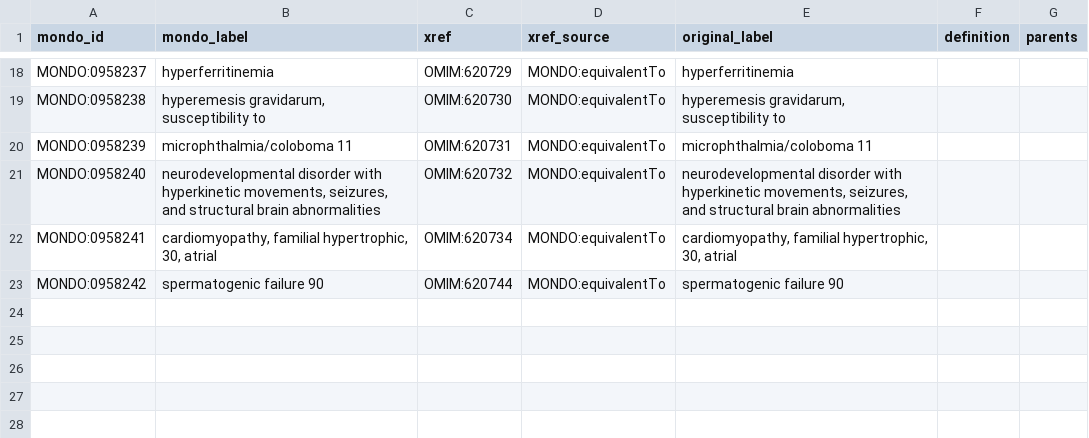
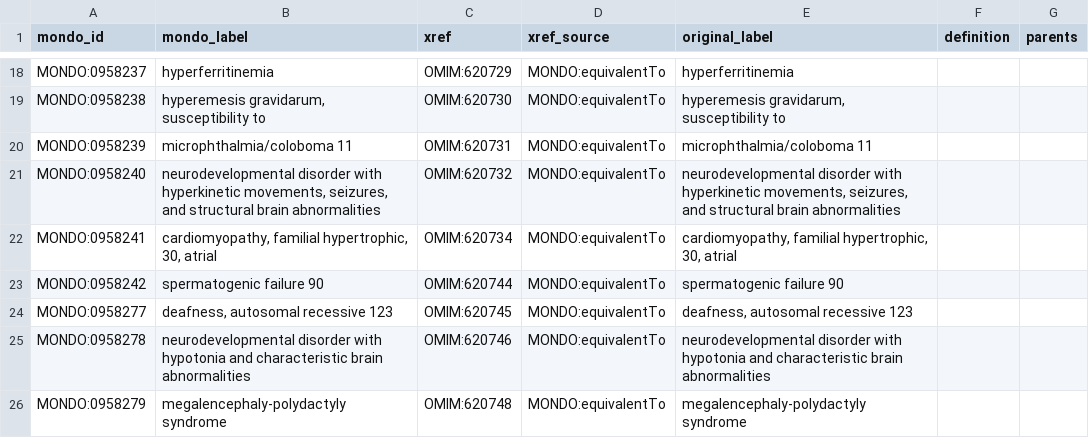
Before and after one commit to monarch-initiative/mondo-ingest, a TSV file: src/ontology/slurp/omim.tsv, drawn as a sheet; only a part is shown, gaps mark what is left out.

Commit message:
Update data release

```diff
--- a/src/ontology/slurp/omim.tsv
+++ b/src/ontology/slurp/omim.tsv
@@ -23 +23,4 @@ MONDO:0958241	cardiomyopathy, familial hypertrophic, 30, atrial	OMIM:620734	MOND
 MONDO:0958242	spermatogenic failure 90	OMIM:620744	MONDO:equivalentTo	spermatogenic failure 90		
+MONDO:0958277	deafness, autosomal recessive 123	OMIM:620745	MONDO:equivalentTo	deafness, autosomal recessive 123		
+MONDO:0958278	neurodevelopmental disorder with hypotonia and characteristic brain abnormalities	OMIM:620746	MONDO:equivalentTo	neurodevelopmental disorder with hypotonia and characteristic brain abnormalities		
+MONDO:0958279	megalencephaly-polydactyly syndrome	OMIM:620748	MONDO:equivalentTo	megalencephaly-polydactyly syndrome		
```
Also changed, not shown: src/mappings/icd10cm.sssom.tsv, src/mappings/icd10who.sssom.tsv, 29 other files.
